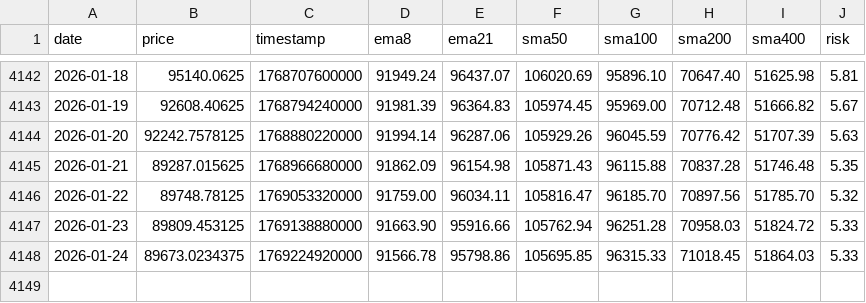
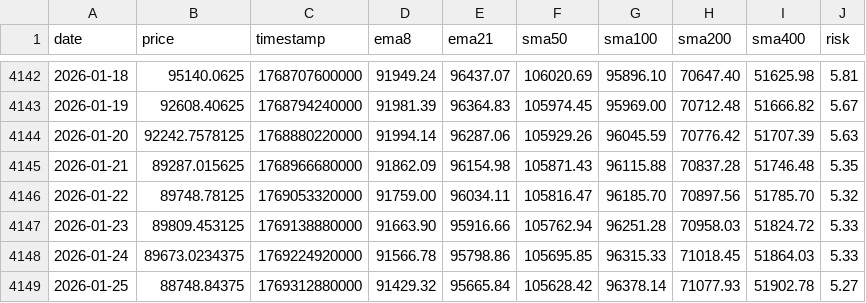
Before and after one commit to APFinance247/APFinancePage, a CSV file: public/stock-data/BTC.csv, drawn as a sheet; only a part is shown, gaps mark what is left out.

```diff
--- a/public/stock-data/BTC.csv
+++ b/public/stock-data/BTC.csv
@@ -4148 +4148,2 @@ date,price,timestamp,ema8,ema21,sma50,sma100,sma200,sma400,risk
 2026-01-24,89673.0234375,1769224920000,91566.78,95798.86,105695.85,96315.33,71018.45,51864.03,5.33
+2026-01-25,88748.84375,1769312880000,91429.32,95665.84,105628.42,96378.14,71077.93,51902.78,5.27
```
Also changed, not shown: public/stock-data/ETH.csv.
